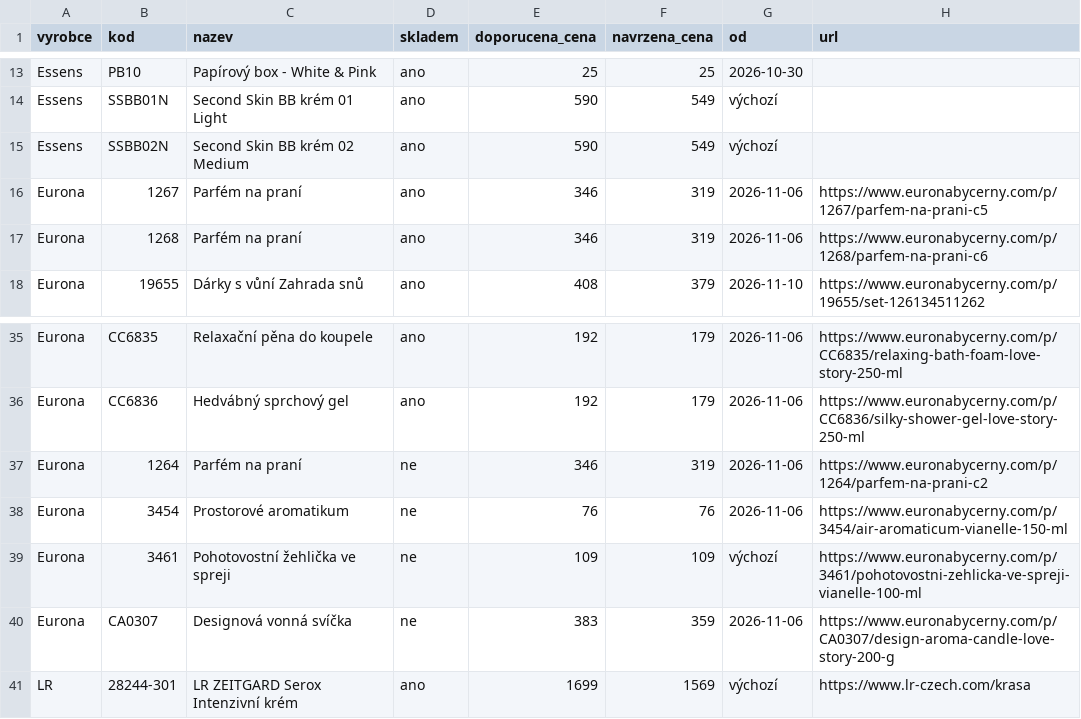
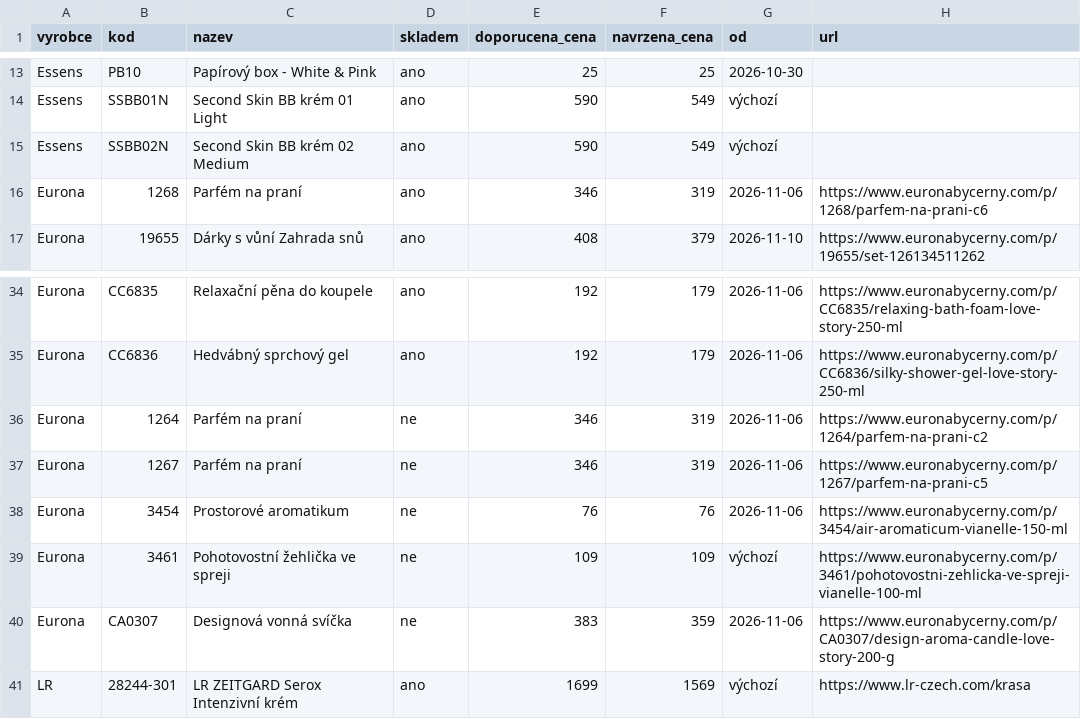
Before and after one commit to Stzboril/kosmetikaeva-sklad, a CSV file: prehled/nove_u_dodavatele.csv, drawn as a sheet; only a part is shown, gaps mark what is left out; removed rows and columns are numbered as before the commit, all else as after; the diff names each change by its address in the sheet, - before the commit and + after, or states it on an @@ line.

```diff
--- a/prehled/nove_u_dodavatele.csv
+++ b/prehled/nove_u_dodavatele.csv
-row 16: Eurona | 1267 | Parfém na praní | ano | 346 | 319 | 2026-11-06 | https://www.euronabycerny.com/p/1267/parfem-na-prani-c5
+row 37: Eurona | 1267 | Parfém na praní | ne | 346 | 319 | 2026-11-06 | https://www.euronabycerny.com/p/1267/parfem-na-prani-c5
```
Also changed, not shown: ke_importu/sklad.csv, 3 other files.
